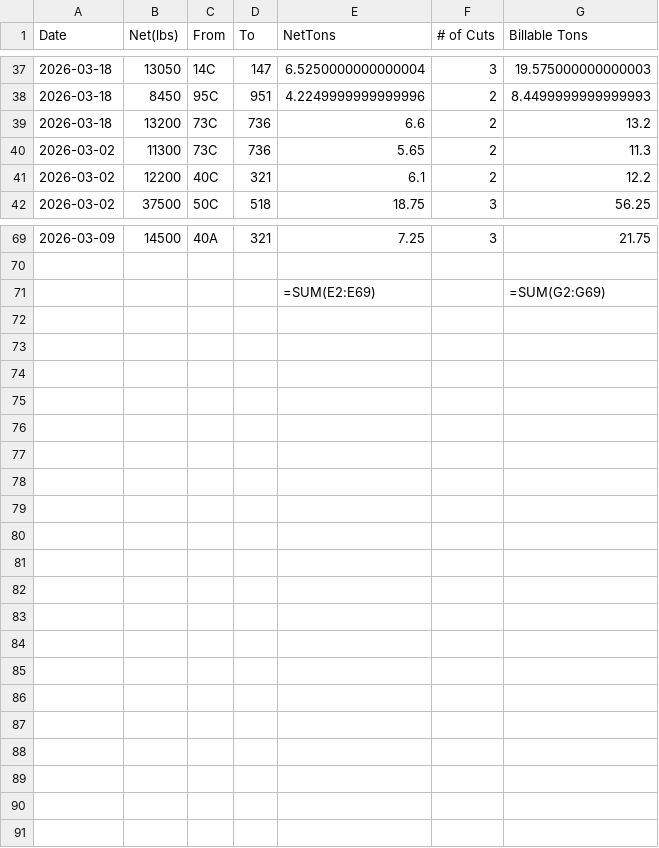
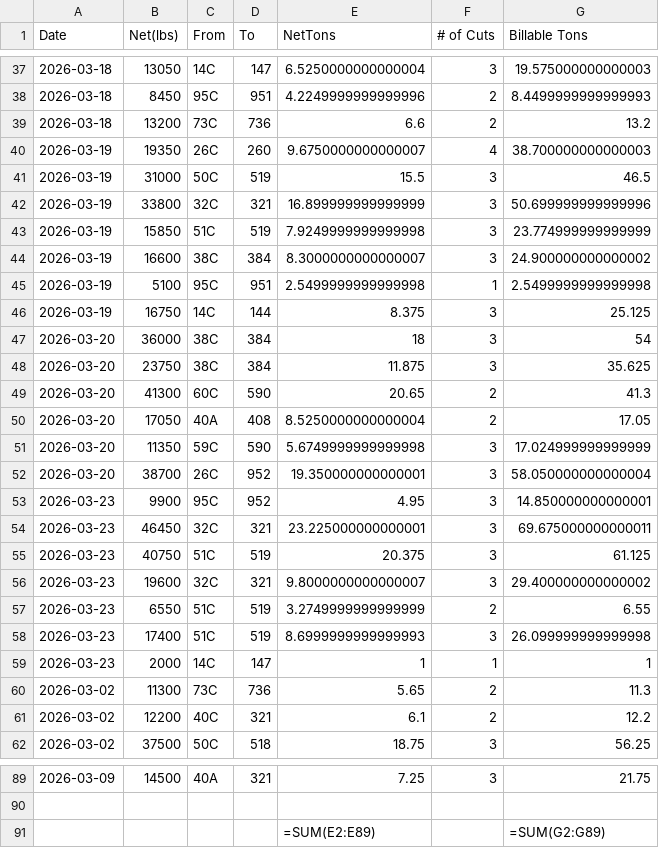
Before and after one commit to Harsco36Map/Yardmap, a CSV file: BurningTotals.csv, drawn as a sheet; only a part is shown, gaps mark what is left out.

Commit message:
Add files via upload

```diff
--- a/BurningTotals.csv
+++ b/BurningTotals.csv
@@ -39,2 +39,22 @@ Date,Net(lbs),From,To,NetTons,# of Cuts,Billable Tons
 2026-03-18,13200,73C,736,6.6,2,13.2
+2026-03-19,19350,26C,260,9.6750000000000007,4,38.700000000000003
+2026-03-19,31000,50C,519,15.5,3,46.5
+2026-03-19,33800,32C,321,16.899999999999999,3,50.699999999999996
+2026-03-19,15850,51C,519,7.9249999999999998,3,23.774999999999999
+2026-03-19,16600,38C,384,8.3000000000000007,3,24.900000000000002
+2026-03-19,5100,95C,951,2.5499999999999998,1,2.5499999999999998
+2026-03-19,16750,14C,144,8.375,3,25.125
+2026-03-20,36000,38C,384,18,3,54
+2026-03-20,23750,38C,384,11.875,3,35.625
+2026-03-20,41300,60C,590,20.65,2,41.3
+2026-03-20,17050,40A,408,8.5250000000000004,2,17.05
+2026-03-20,11350,59C,590,5.6749999999999998,3,17.024999999999999
+2026-03-20,38700,26C,952,19.350000000000001,3,58.050000000000004
+2026-03-23,9900,95C,952,4.95,3,14.850000000000001
+2026-03-23,46450,32C,321,23.225000000000001,3,69.675000000000011
+2026-03-23,40750,51C,519,20.375,3,61.125
+2026-03-23,19600,32C,321,9.8000000000000007,3,29.400000000000002
+2026-03-23,6550,51C,519,3.2749999999999999,2,6.55
+2026-03-23,17400,51C,519,8.6999999999999993,3,26.099999999999998
+2026-03-23,2000,14C,147,1,1,1
 2026-03-02,11300,73C,736,5.65,2,11.3
@@ -70,2 +90,2 @@ Date,Net(lbs),From,To,NetTons,# of Cuts,Billable Tons
 ,,,,,,
-,,,,=SUM(E2:E69),,=SUM(G2:G69)
+,,,,=SUM(E2:E89),,=SUM(G2:G89)
```
